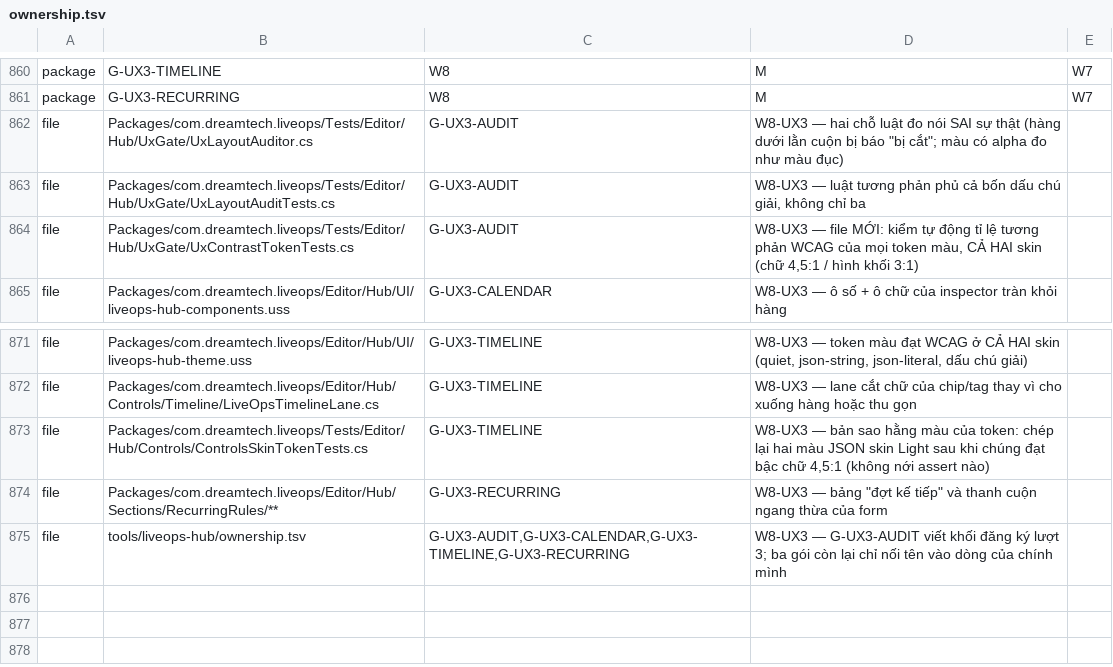
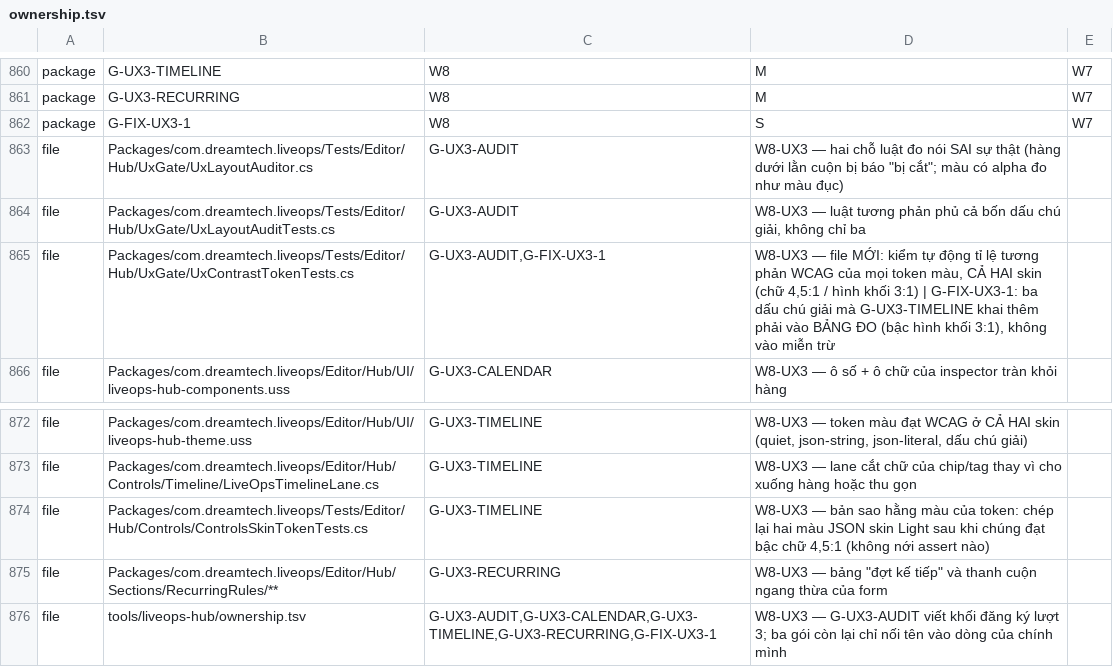
Before and after one commit to TeamAcMong/unity-liveops, a TSV file: tools/liveops-hub/ownership.tsv, drawn as a sheet; only a part is shown, gaps mark what is left out.

```diff
--- a/tools/liveops-hub/ownership.tsv
+++ b/tools/liveops-hub/ownership.tsv
@@ -861,5 +861,6 @@ package	G-UX3-TIMELINE	W8	M	W7
 package	G-UX3-RECURRING	W8	M	W7
+package	G-FIX-UX3-1	W8	S	W7
 file	Packages/com.dreamtech.liveops/Tests/Editor/Hub/UxGate/UxLayoutAuditor.cs	G-UX3-AUDIT	W8-UX3 — hai chỗ luật đo nói SAI sự thật (hàng dưới lằn cuộn bị báo "bị cắt"; màu có alpha đo như màu đục)
 file	Packages/com.dreamtech.liveops/Tests/Editor/Hub/UxGate/UxLayoutAuditTests.cs	G-UX3-AUDIT	W8-UX3 — luật tương phản phủ cả bốn dấu chú giải, không chỉ ba
-file	Packages/com.dreamtech.liveops/Tests/Editor/Hub/UxGate/UxContrastTokenTests.cs	G-UX3-AUDIT	W8-UX3 — file MỚI: kiểm tự động tỉ lệ tương phản WCAG của mọi token màu, CẢ HAI skin (chữ 4,5:1 / hình khối 3:1)
+file	Packages/com.dreamtech.liveops/Tests/Editor/Hub/UxGate/UxContrastTokenTests.cs	G-UX3-AUDIT,G-FIX-UX3-1	W8-UX3 — file MỚI: kiểm tự động tỉ lệ tương phản WCAG của mọi token màu, CẢ HAI skin (chữ 4,5:1 / hình khối 3:1) | G-FIX-UX3-1: ba dấu chú giải mà G-UX3-TIMELINE khai thêm phải vào BẢNG ĐO (bậc hình khối 3:1), không vào miễn trừ
 file	Packages/com.dreamtech.liveops/Editor/Hub/UI/liveops-hub-components.uss	G-UX3-CALENDAR	W8-UX3 — ô số + ô chữ của inspector tràn khỏi hàng
@@ -874,2 +875,2 @@ file	Packages/com.dreamtech.liveops/Tests/Editor/Hub/Controls/ControlsSkinTokenT
 file	Packages/com.dreamtech.liveops/Editor/Hub/Sections/RecurringRules/**	G-UX3-RECURRING	W8-UX3 — bảng "đợt kế tiếp" và thanh cuộn ngang thừa của form
-file	tools/liveops-hub/ownership.tsv	G-UX3-AUDIT,G-UX3-CALENDAR,G-UX3-TIMELINE,G-UX3-RECURRING	W8-UX3 — G-UX3-AUDIT viết khối đăng ký lượt 3; ba gói còn lại chỉ nối tên vào dòng của chính mình
+file	tools/liveops-hub/ownership.tsv	G-UX3-AUDIT,G-UX3-CALENDAR,G-UX3-TIMELINE,G-UX3-RECURRING,G-FIX-UX3-1	W8-UX3 — G-UX3-AUDIT viết khối đăng ký lượt 3; ba gói còn lại chỉ nối tên vào dòng của chính mình
```
Also changed, not shown: 1 other file.
